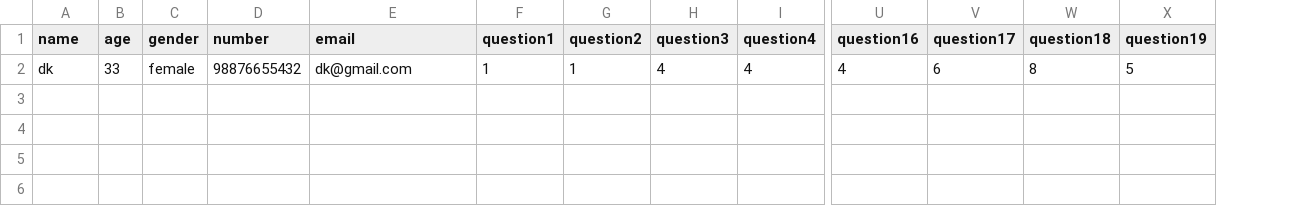
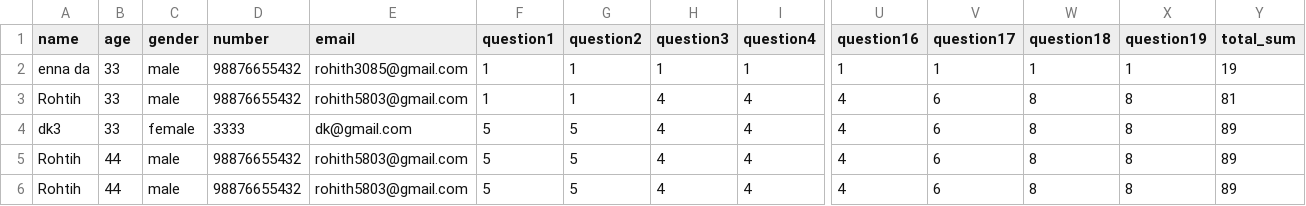
Before and after one commit to Rohithstrike/Sleep-survey-website, a CSV file: users.csv, drawn as a sheet; only a part is shown, gaps mark what is left out; addresses are those after the commit; rows hold the shown columns only; the diff names each change by its address in the sheet, - before the commit and + after, or states it on an @@ line.

```diff
--- a/users.csv
+++ b/users.csv
+column Y (total_sum), row 3: 81
+row 2: enna da | 33 | male | 98876655432 | rohith3085@gmail.com | 1 | 1 | 1 | 1 | 1 | 1 | 1 | 1 | 19
-A3 (name): dk
+A3 (name): Rohtih
-C3 (gender): female
+C3 (gender): male
-E3 (email): dk@gmail.com
+E3 (email): rohith5803@gmail.com
-X3 (question19): 5
+X3 (question19): 8
+row 4: dk3 | 33 | female | 3333 | dk@gmail.com | 5 | 5 | 4 | 4 | 4 | 6 | 8 | 8 | 89
+row 5: Rohtih | 44 | male | 98876655432 | rohith5803@gmail.com | 5 | 5 | 4 | 4 | 4 | 6 | 8 | 8 | 89
+row 6: Rohtih | 44 | male | 98876655432 | rohith5803@gmail.com | 5 | 5 | 4 | 4 | 4 | 6 | 8 | 8 | 89
```
Also changed, not shown: 5 other files.
